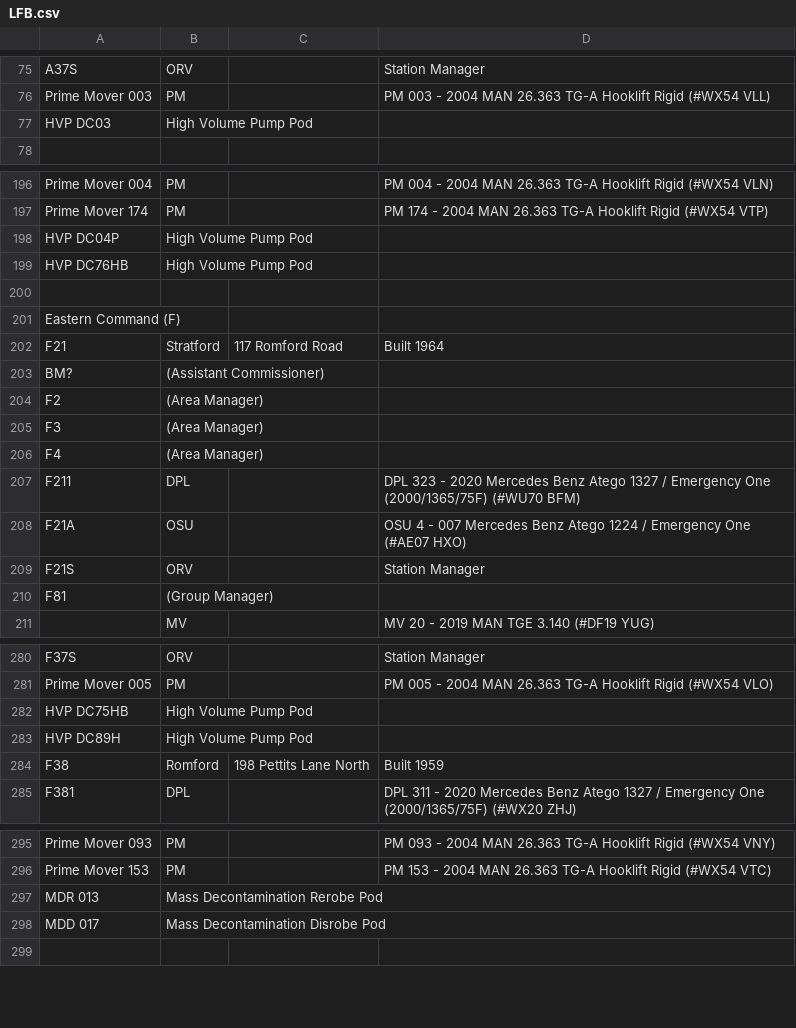
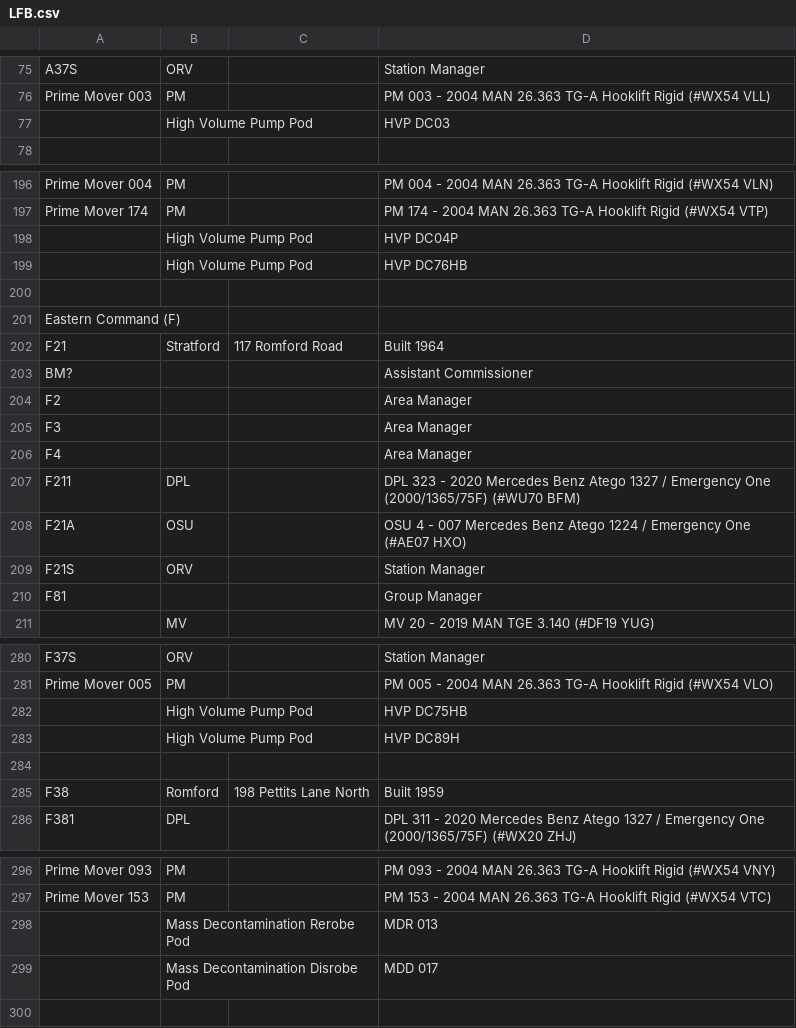
Before and after one commit to mnai/LSS-Fahrzeuglisten, a CSV file: International/UK/London/LFB.csv, drawn as a sheet; only a part is shown, gaps mark what is left out; the diff covers the shown part only.

```diff
--- a/International/UK/London/LFB.csv
+++ b/International/UK/London/LFB.csv
@@ -76,3 +76,3 @@ A37S,ORV,,Station Manager
 Prime Mover 003,PM,,PM 003 - 2004 MAN 26.363 TG-A Hooklift Rigid (#WX54 VLL)
-HVP DC03,High Volume Pump Pod,,
+,High Volume Pump Pod,,HVP DC03
 ,,,
@@ -197,4 +197,4 @@ Prime Mover 004,PM,,PM 004 - 2004 MAN 26.363 TG-A Hooklift Rigid (#WX54 VLN)
 Prime Mover 174,PM,,PM 174 - 2004 MAN 26.363 TG-A Hooklift Rigid (#WX54 VTP)
-HVP DC04P,High Volume Pump Pod,,
-HVP DC76HB,High Volume Pump Pod,,
+,High Volume Pump Pod,,HVP DC04P
+,High Volume Pump Pod,,HVP DC76HB
 ,,,
@@ -202,6 +202,6 @@ Eastern Command (F),,,
 F21,Stratford,117 Romford Road,Built 1964
-BM?,(Assistant Commissioner),,
-F2,(Area Manager),,
-F3,(Area Manager),,
-F4,(Area Manager),,
+BM?,,,Assistant Commissioner
+F2,,,Area Manager
+F3,,,Area Manager
+F4,,,Area Manager
 F211,DPL,,DPL 323 - 2020 Mercedes Benz Atego 1327 / Emergency One (2000/1365/75F) (#WU70 BFM)
@@ -209,3 +209,3 @@ F21A,OSU,,OSU 4 - 007 Mercedes Benz Atego 1224 / Emergency One (#AE07 HXO)
 F21S,ORV,,Station Manager
-F81,(Group Manager),,
+F81,,,Group Manager
 ,MV,,MV 20 - 2019 MAN TGE 3.140 (#DF19 YUG)
@@ -281,4 +281,5 @@ F37S,ORV,,Station Manager
 Prime Mover 005,PM,,PM 005 - 2004 MAN 26.363 TG-A Hooklift Rigid (#WX54 VLO)
-HVP DC75HB,High Volume Pump Pod,,
-HVP DC89H,High Volume Pump Pod,,
+,High Volume Pump Pod,,HVP DC75HB
+,High Volume Pump Pod,,HVP DC89H
+,,,
 F38,Romford,198 Pettits Lane North,Built 1959
@@ -296,4 +297,4 @@ Prime Mover 093,PM,,PM 093 - 2004 MAN 26.363 TG-A Hooklift Rigid (#WX54 VNY)
 Prime Mover 153,PM,,PM 153 - 2004 MAN 26.363 TG-A Hooklift Rigid (#WX54 VTC)
-MDR 013,Mass Decontamination Rerobe Pod,,
-MDD 017,Mass Decontamination Disrobe Pod,,
+,Mass Decontamination Rerobe Pod,,MDR 013
+,Mass Decontamination Disrobe Pod,,MDD 017
 ,,,
```
Also changed, not shown: 37 added rows, 34 removed rows and 9 edited cells elsewhere in this file, International/UK/London/HAFS.csv, 1 other file.
